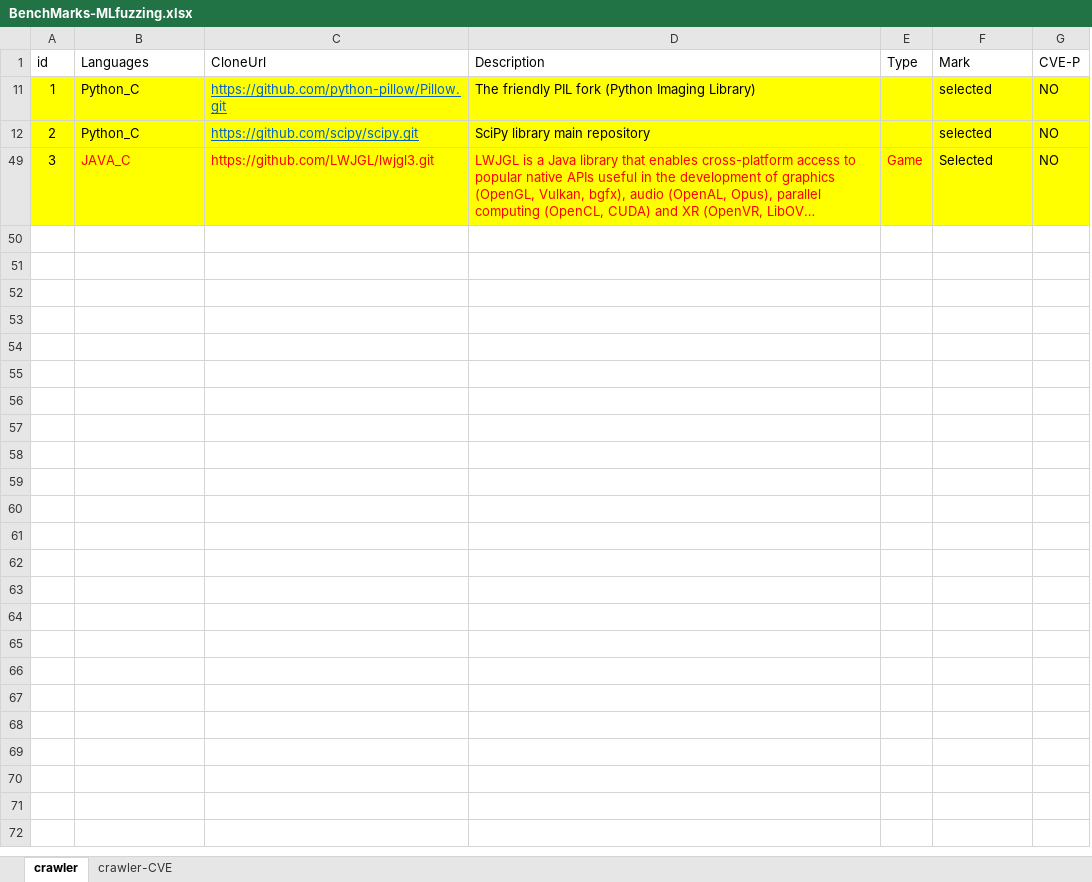
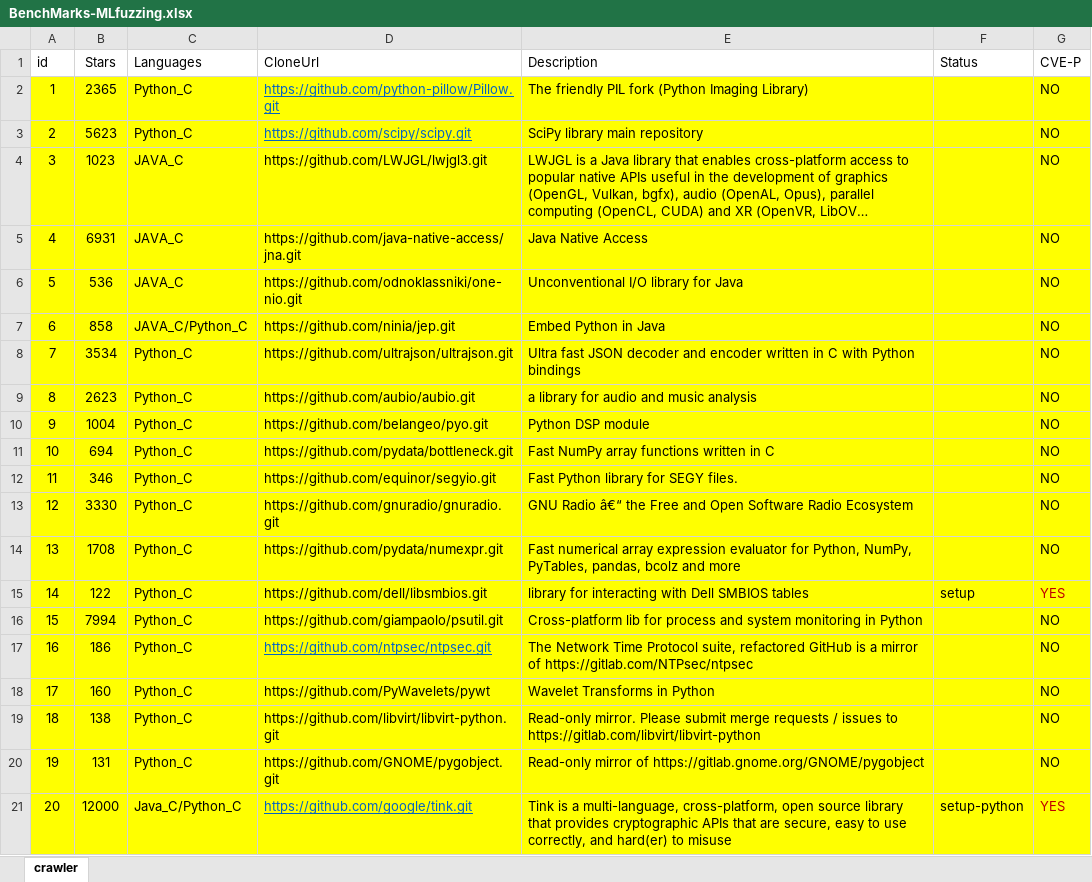
Before and after one commit to awen-li/PolyFuzz, an Excel workbook: tool/Crawler/BenchMarks-MLfuzzing.xlsx, sheet crawler, drawn as a sheet; long unchanged cells end in …; values as stored, in another font and other column widths than the file's, no borders; removed rows and columns are numbered as before the commit, all else as after; the diff names each change by its address in the sheet, - before the commit and + after, or states it on an @@ line.

Commit message:
done: analysis of crawler's 800 results

```diff
--- a/tool/Crawler/BenchMarks-MLfuzzing.xlsx (sheet crawler)
+++ b/tool/Crawler/BenchMarks-MLfuzzing.xlsx (sheet crawler)
-sheet tab: crawler-CVE
+column B (Stars), rows 2-4: 2365 | 5623 | 1023
-column E (Type), row 49: Game
-F1: Mark
+F1: Status
-F2:F3 (Status): selected
+F2:F3 (Status): (empty)
-C4:E4 text colour: #FF0000
+C4:E4 text colour: black
-F4 (Status): Selected
+F4 (Status): (empty)
+row 5: 4 | 6931 | JAVA_C | https://github.com/java-native-access/jna.git | Java Native Access |  | NO
+row 6: 5 | 536 | JAVA_C | https://github.com/odnoklassniki/one-nio.git | Unconventional I/O library for Java |  | NO
+row 7: 6 | 858 | JAVA_C/Python_C | https://github.com/ninia/jep.git | Embed Python in Java |  | NO
+row 8: 7 | 3534 | Python_C | https://github.com/ultrajson/ultrajson.git | Ultra fast JSON decoder and encoder written in C with Python bindings |  | NO
+row 9: 8 | 2623 | Python_C | https://github.com/aubio/aubio.git | a library for audio and music analysis |  | NO
+row 10: 9 | 1004 | Python_C | https://github.com/belangeo/pyo.git | Python DSP module |  | NO
+row 11: 10 | 694 | Python_C | https://github.com/pydata/bottleneck.git | Fast NumPy array functions written in C |  | NO
+row 12: 11 | 346 | Python_C | https://github.com/equinor/segyio.git | Fast Python library for SEGY files. |  | NO
+row 13: 12 | 3330 | Python_C | https://github.com/gnuradio/gnuradio.git | GNU Radio â€“ the Free and Open Software Radio Ecosystem |  | NO
+row 14: 13 | 1708 | Python_C | https://github.com/pydata/numexpr.git | Fast numerical array expression evaluator for Python, NumPy, PyTables, pandas, bcolz and more |  | NO
+row 15: 14 | 122 | Python_C | https://github.com/dell/libsmbios.git | library for interacting with Dell SMBIOS tables | setup | YES
+row 16: 15 | 7994 | Python_C | https://github.com/giampaolo/psutil.git | Cross-platform lib for process and system monitoring in Python |  | NO
+row 17: 16 | 186 | Python_C | https://github.com/ntpsec/ntpsec.git | The Network Time Protocol suite, refactored GitHub is a mirror of https://gitlab.com/NTPsec/ntpsec |  | NO
+row 18: 17 | 160 | Python_C | https://github.com/PyWavelets/pywt | Wavelet Transforms in Python |  | NO
+row 19: 18 | 138 | Python_C | https://github.com/libvirt/libvirt-python.git | Read-only mirror. Please submit merge requests / issues to https://gitlab.com/libvirt/libvirt-python |  | NO
+row 20: 19 | 131 | Python_C | https://github.com/GNOME/pygobject.git | Read-only mirror of https://gitlab.gnome.org/GNOME/pygobject |  | NO
+row 21: 20 | 12000 | Java_C/Python_C | https://github.com/google/tink.git | Tink is a multi-language, cross-platform, open source library that provides cryptographic APIs that are secure, easy to use correctly, and hard(er) to misuse | setup-python | YES
```
Also changed, not shown: hidden cells, 2 other files.
